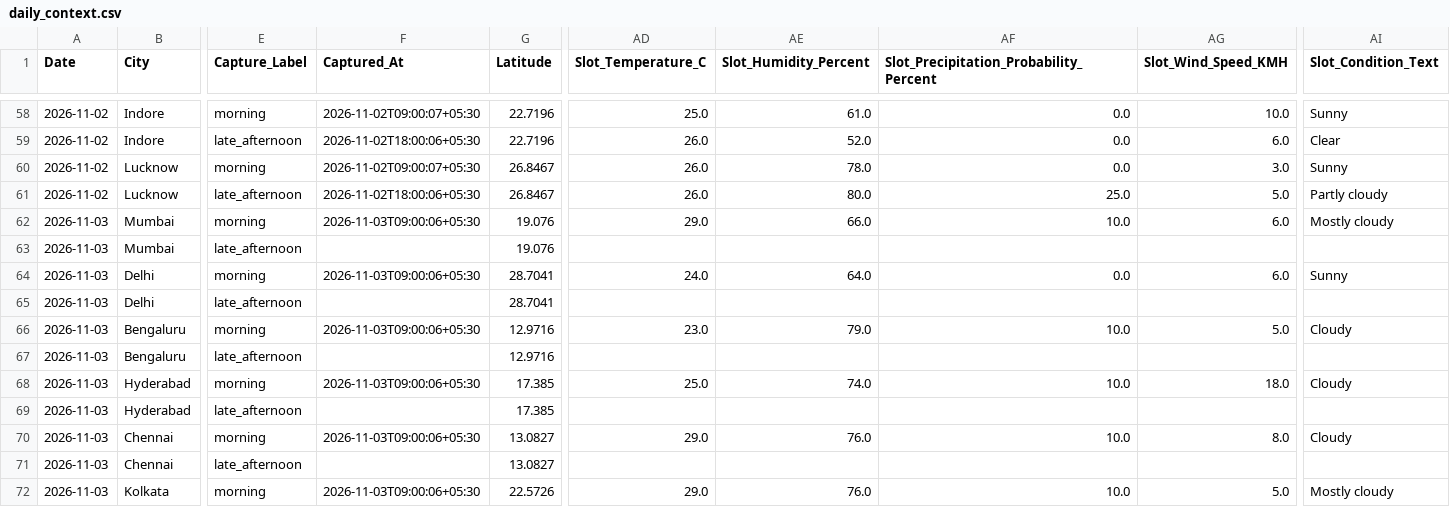
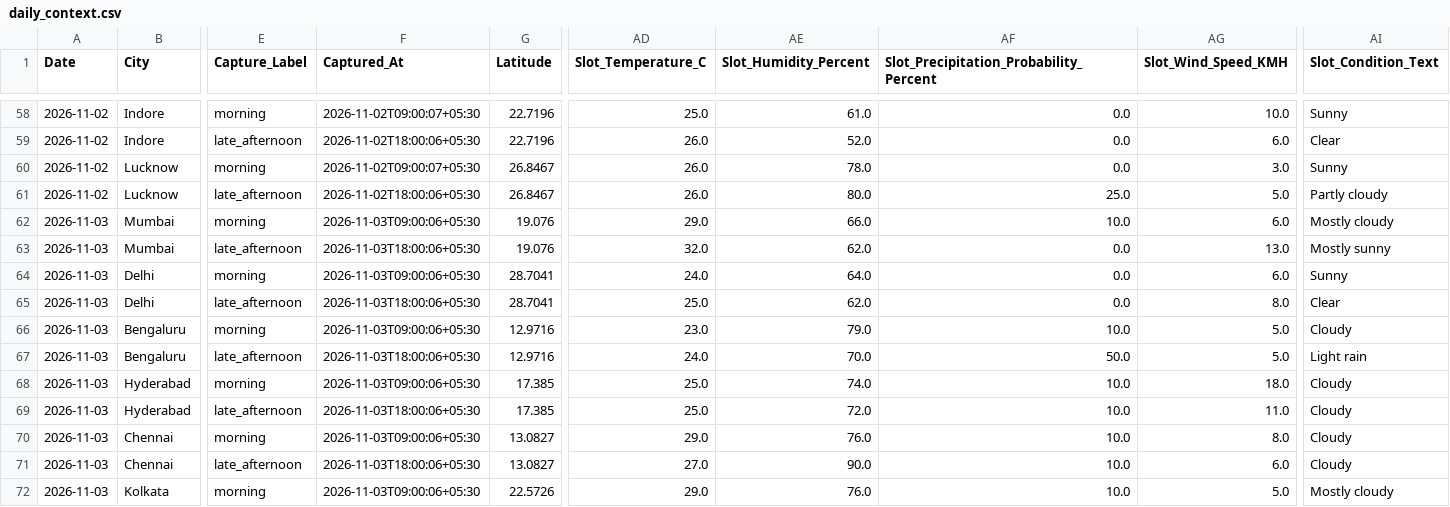
Before and after one commit to goyaljai/flight-data, a CSV file: data/2026/11/daily_context.csv, drawn as a sheet; only a part is shown, gaps mark what is left out; the diff covers the shown part only; the diff names each change by its address in the sheet, - before the commit and + after, or states it on an @@ line.

```diff
--- a/data/2026/11/daily_context.csv
+++ b/data/2026/11/daily_context.csv
-F63 (Captured_At): (empty)
+F63 (Captured_At): 2026-11-03T18:00:06+05:30
-AD63 (Slot_Temperature_C): (empty)
+AD63 (Slot_Temperature_C): 32.0
-AE63 (Slot_Humidity_Percent): (empty)
+AE63 (Slot_Humidity_Percent): 62.0
-AF63: (empty)
+AF63: 0.0
-AG63 (Slot_Wind_Speed_KMH): (empty)
+AG63 (Slot_Wind_Speed_KMH): 13.0
-AI63 (Slot_Condition_Text): (empty)
+AI63 (Slot_Condition_Text): Mostly sunny
-F65 (Captured_At): (empty)
+F65 (Captured_At): 2026-11-03T18:00:06+05:30
-AD65 (Slot_Temperature_C): (empty)
+AD65 (Slot_Temperature_C): 25.0
-AE65 (Slot_Humidity_Percent): (empty)
+AE65 (Slot_Humidity_Percent): 62.0
-AF65: (empty)
+AF65: 0.0
-AG65 (Slot_Wind_Speed_KMH): (empty)
+AG65 (Slot_Wind_Speed_KMH): 8.0
-AI65 (Slot_Condition_Text): (empty)
+AI65 (Slot_Condition_Text): Clear
-F67 (Captured_At): (empty)
+F67 (Captured_At): 2026-11-03T18:00:06+05:30
-AD67 (Slot_Temperature_C): (empty)
+AD67 (Slot_Temperature_C): 24.0
-AE67 (Slot_Humidity_Percent): (empty)
+AE67 (Slot_Humidity_Percent): 70.0
-AF67: (empty)
+AF67: 50.0
-AG67 (Slot_Wind_Speed_KMH): (empty)
+AG67 (Slot_Wind_Speed_KMH): 5.0
-AI67 (Slot_Condition_Text): (empty)
+AI67 (Slot_Condition_Text): Light rain
-F69 (Captured_At): (empty)
+F69 (Captured_At): 2026-11-03T18:00:06+05:30
-AD69 (Slot_Temperature_C): (empty)
+AD69 (Slot_Temperature_C): 25.0
-AE69 (Slot_Humidity_Percent): (empty)
+AE69 (Slot_Humidity_Percent): 72.0
-AF69: (empty)
+AF69: 10.0
-AG69 (Slot_Wind_Speed_KMH): (empty)
+AG69 (Slot_Wind_Speed_KMH): 11.0
-AI69 (Slot_Condition_Text): (empty)
+AI69 (Slot_Condition_Text): Cloudy
-F71 (Captured_At): (empty)
+F71 (Captured_At): 2026-11-03T18:00:06+05:30
-AD71 (Slot_Temperature_C): (empty)
+AD71 (Slot_Temperature_C): 27.0
-AE71 (Slot_Humidity_Percent): (empty)
+AE71 (Slot_Humidity_Percent): 90.0
-AF71: (empty)
+AF71: 10.0
-AG71 (Slot_Wind_Speed_KMH): (empty)
+AG71 (Slot_Wind_Speed_KMH): 6.0
-AI71 (Slot_Condition_Text): (empty)
+AI71 (Slot_Condition_Text): Cloudy
```
Also changed, not shown: 60 edited cells elsewhere in this file.
